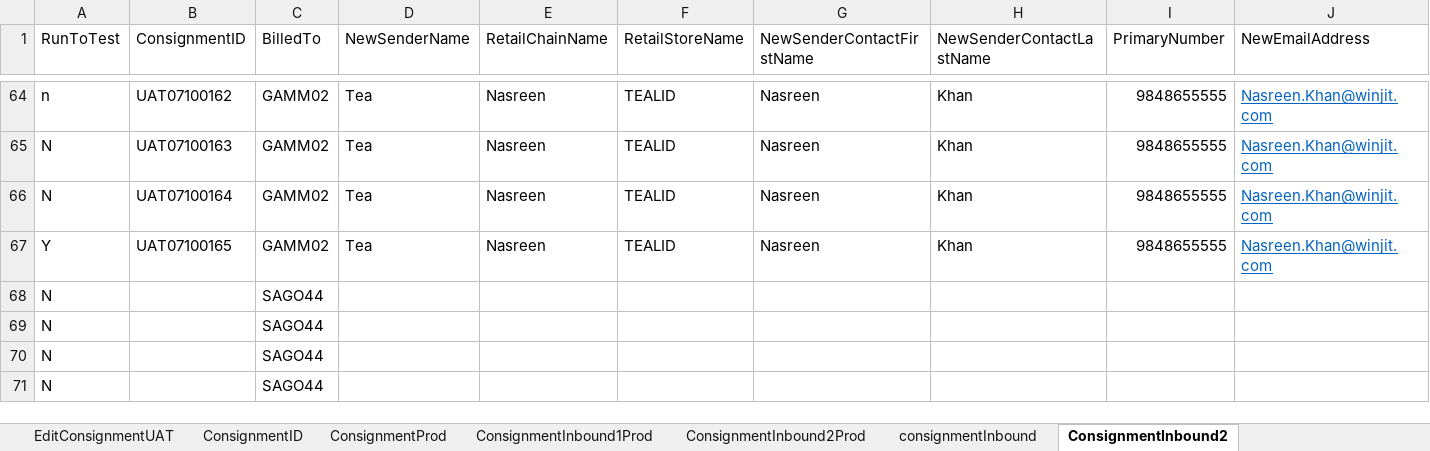
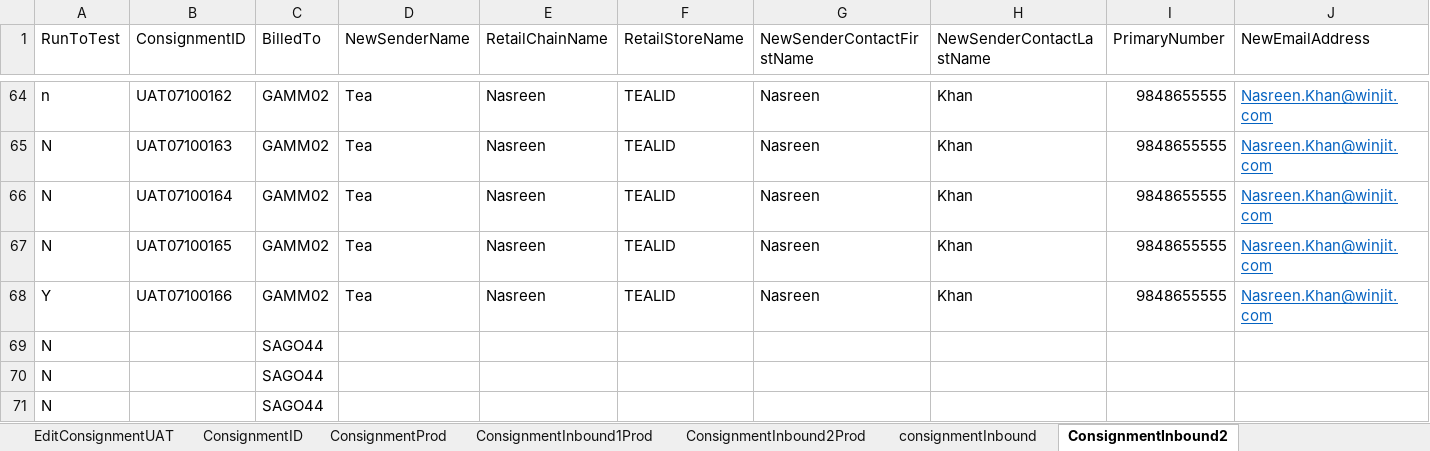
Before and after one commit to Nasreenkhan-Winjit/RAMCourierAutomationScriptExcelRead, an Excel workbook: DataFiles/excel/Login/ConsignmentDetails.xlsx, sheet ConsignmentInbound2, drawn as a sheet; only a part is shown, gaps mark what is left out; values as stored, in another font and other column widths than the file's, no borders; removed rows and columns are numbered as before the commit, all else as after; rows hold the shown columns only; the diff names each change by its address in the sheet, - before the commit and + after, or states it on an @@ line.

```diff
--- a/DataFiles/excel/Login/ConsignmentDetails.xlsx (sheet ConsignmentInbound2)
+++ b/DataFiles/excel/Login/ConsignmentDetails.xlsx (sheet ConsignmentInbound2)
-A67 (RunToTest): Y
+A67 (RunToTest): N
-row 68: N |  | SAGO44
+row 68: Y | UAT07100166 | GAMM02 | Tea | Nasreen | TEALID | Nasreen | Khan | 9848655555 | Nasreen.Khan@winjit.com
```
Also changed, not shown: sheet consignmentInbound, sheet ConsignmentID, sheet ExternalOutboundConsignment, sheet ExternalInboundConsignment.
